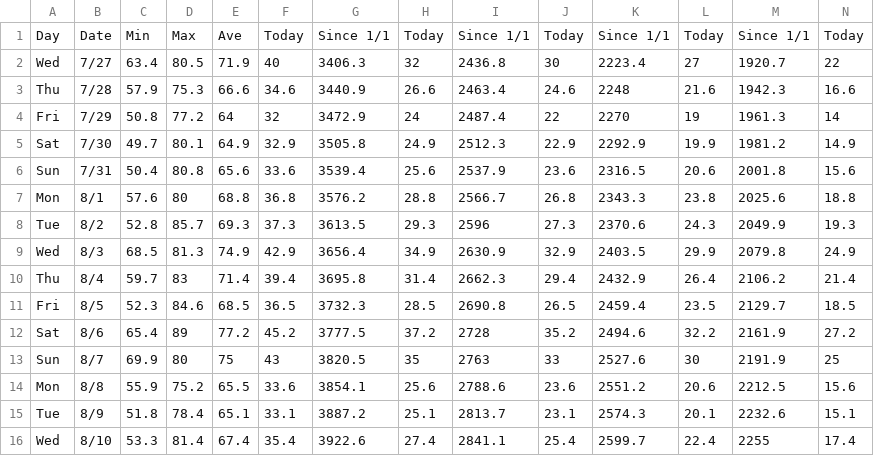
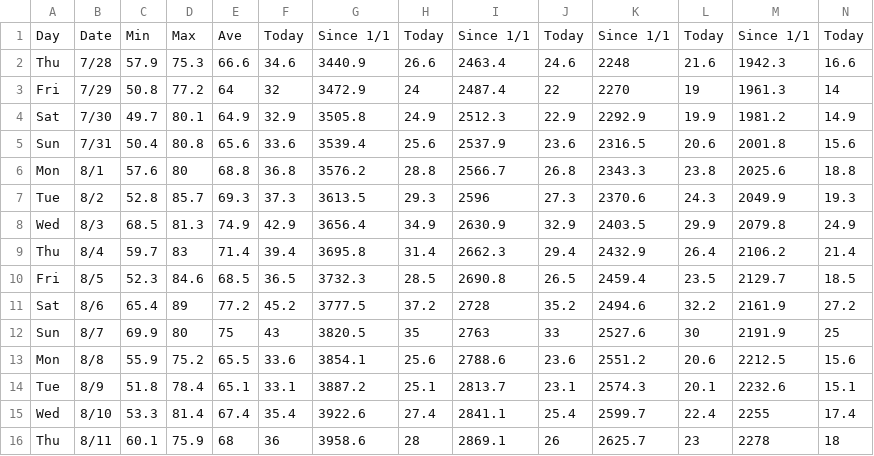
Before and after one commit to acperkins3/GDD-Plots-2022, a CSV file: Arlington.csv, drawn as a sheet; only a part is shown; removed rows and columns are numbered as before the commit, all else as after; rows hold the shown columns only; the diff names each change by its address in the sheet, - before the commit and + after, or states it on an @@ line.

```diff
--- a/Arlington.csv
+++ b/Arlington.csv
-row 2: Wed | 7/27 | 63.4 | 80.5 | 71.9 | 40 | 3406.3 | 32 | 2436.8 | 30 | 2223.4 | 27 | 1920.7 | 22
+row 16: Thu | 8/11 | 60.1 | 75.9 | 68 | 36 | 3958.6 | 28 | 2869.1 | 26 | 2625.7 | 23 | 2278 | 18
```
Also changed, not shown: Arlington_existing.csv, Hancock.csv, 8 other files.
